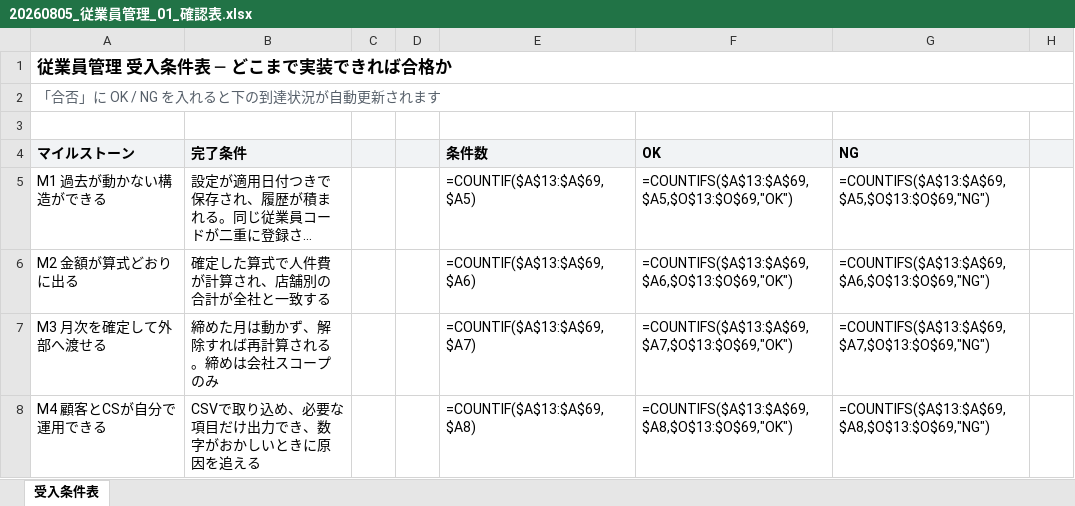
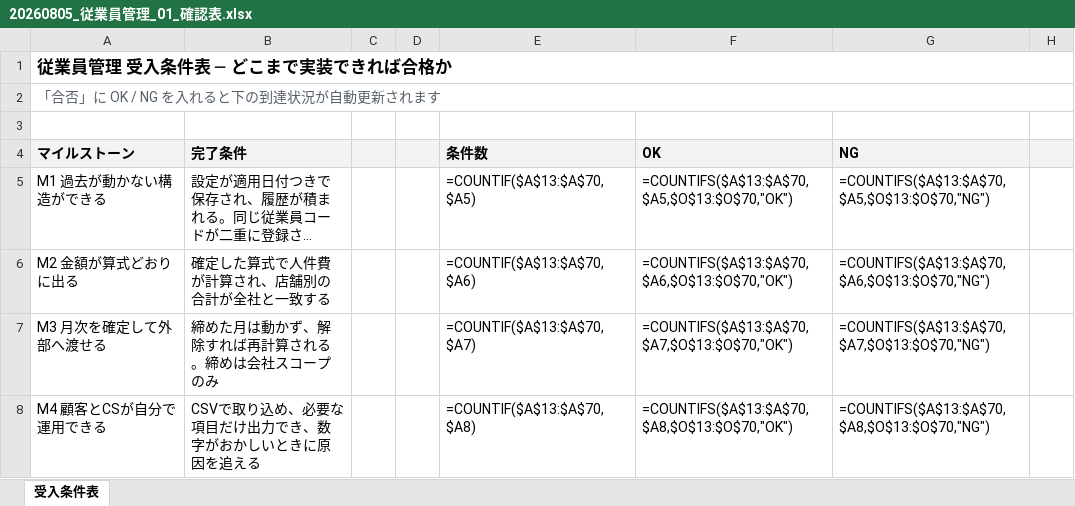
Before and after one commit to suguru789987/rakmy-employee-mgmt-spec, an Excel workbook: 20260805_従業員管理_01_確認表.xlsx, sheet 受入条件表, drawn as a sheet; only a part is shown; long unchanged cells end in …; values as stored, in another font and other column widths than the file's, no borders; formulas without a stored value are shown as written; conditional formats not drawn; the diff covers the shown part only; the diff names each change by its address in the sheet, - before the commit and + after, or states it on an @@ line.

```diff
--- a/20260805_従業員管理_01_確認表.xlsx (sheet 受入条件表)
+++ b/20260805_従業員管理_01_確認表.xlsx (sheet 受入条件表)
-E5: =COUNTIF($A$13:$A$69,$A5)
+E5: =COUNTIF($A$13:$A$70,$A5)
-F5: =COUNTIFS($A$13:$A$69,$A5,$O$13:$O$69,"OK")
+F5: =COUNTIFS($A$13:$A$70,$A5,$O$13:$O$70,"OK")
-G5: =COUNTIFS($A$13:$A$69,$A5,$O$13:$O$69,"NG")
+G5: =COUNTIFS($A$13:$A$70,$A5,$O$13:$O$70,"NG")
-E6: =COUNTIF($A$13:$A$69,$A6)
+E6: =COUNTIF($A$13:$A$70,$A6)
-F6: =COUNTIFS($A$13:$A$69,$A6,$O$13:$O$69,"OK")
+F6: =COUNTIFS($A$13:$A$70,$A6,$O$13:$O$70,"OK")
-G6: =COUNTIFS($A$13:$A$69,$A6,$O$13:$O$69,"NG")
+G6: =COUNTIFS($A$13:$A$70,$A6,$O$13:$O$70,"NG")
-E7: =COUNTIF($A$13:$A$69,$A7)
+E7: =COUNTIF($A$13:$A$70,$A7)
-F7: =COUNTIFS($A$13:$A$69,$A7,$O$13:$O$69,"OK")
+F7: =COUNTIFS($A$13:$A$70,$A7,$O$13:$O$70,"OK")
-G7: =COUNTIFS($A$13:$A$69,$A7,$O$13:$O$69,"NG")
+G7: =COUNTIFS($A$13:$A$70,$A7,$O$13:$O$70,"NG")
-E8: =COUNTIF($A$13:$A$69,$A8)
+E8: =COUNTIF($A$13:$A$70,$A8)
-F8: =COUNTIFS($A$13:$A$69,$A8,$O$13:$O$69,"OK")
+F8: =COUNTIFS($A$13:$A$70,$A8,$O$13:$O$70,"OK")
-G8: =COUNTIFS($A$13:$A$69,$A8,$O$13:$O$69,"NG")
+G8: =COUNTIFS($A$13:$A$70,$A8,$O$13:$O$70,"NG")
```
Also changed, not shown: 1 added row and 11 edited cells elsewhere in this sheet, 20260805_従業員管理_00_定義表.xlsx, 20260805_従業員管理_02_検証プラン.xlsx, 11 other files.
